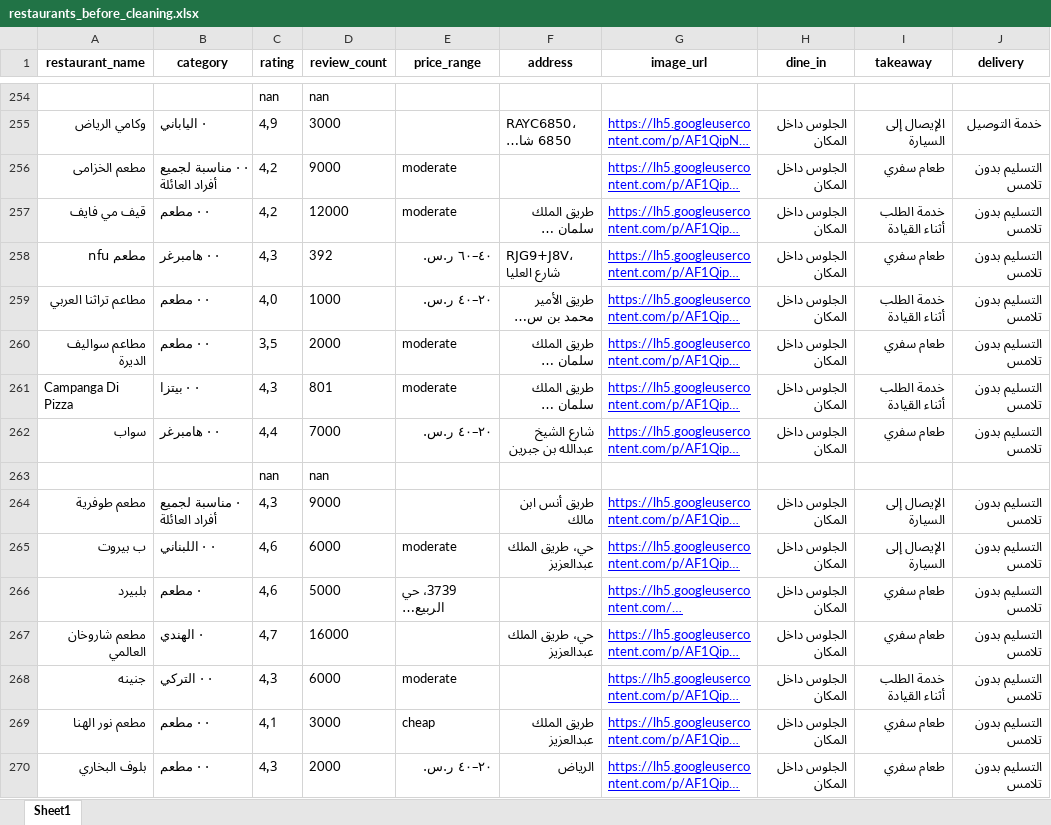
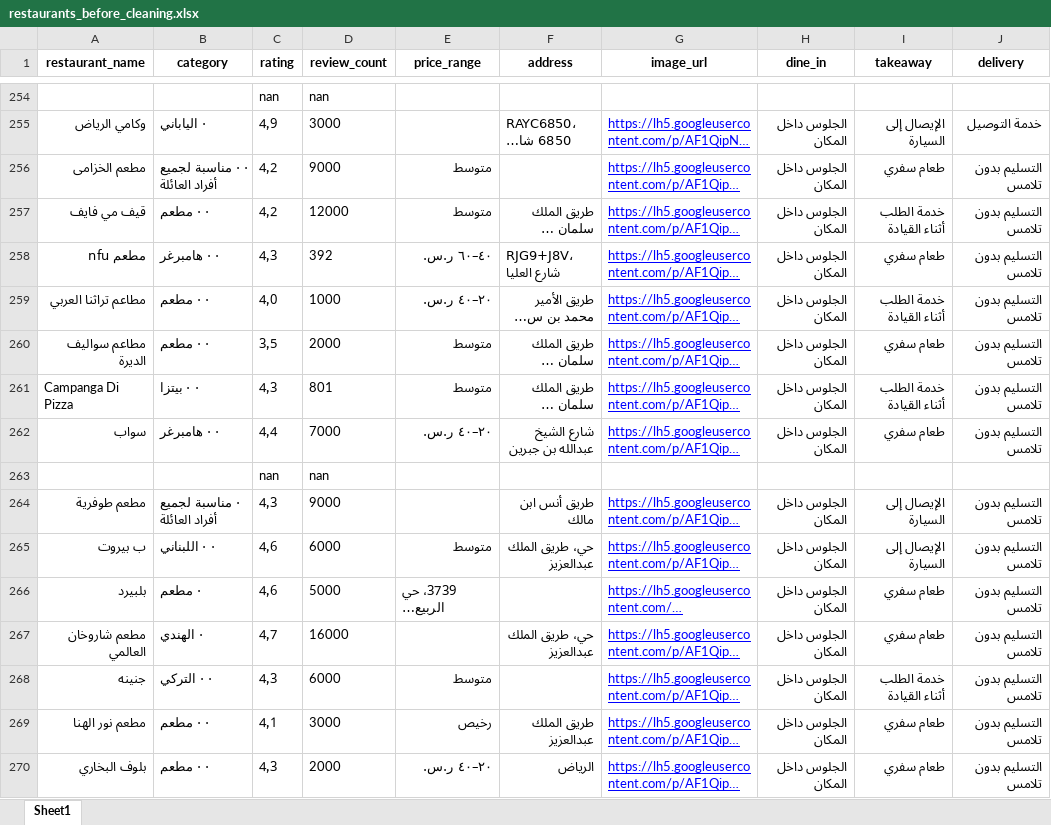
Before and after one commit to sara23523/SWE485-Group16-recommendation-system-, an Excel workbook: Dataset/restaurants_before_cleaning.xlsx, sheet Sheet1, drawn as a sheet; only a part is shown, gaps mark what is left out; long unchanged cells end in …; values as stored, in another font and other column widths than the file's, no borders; the diff covers the shown part only; the diff names each change by its address in the sheet, - before the commit and + after, or states it on an @@ line.

```diff
--- a/Dataset/restaurants_before_cleaning.xlsx (sheet Sheet1)
+++ b/Dataset/restaurants_before_cleaning.xlsx (sheet Sheet1)
-E256:E257 (price_range): moderate
+E256:E257 (price_range): متوسط
-E260:E261 (price_range): moderate
+E260:E261 (price_range): متوسط
-E265 (price_range): moderate
+E265 (price_range): متوسط
-E268 (price_range): moderate
+E268 (price_range): متوسط
-E269 (price_range): cheap
+E269 (price_range): رخيص
```
Also changed, not shown: 317 edited cells elsewhere in this sheet.
